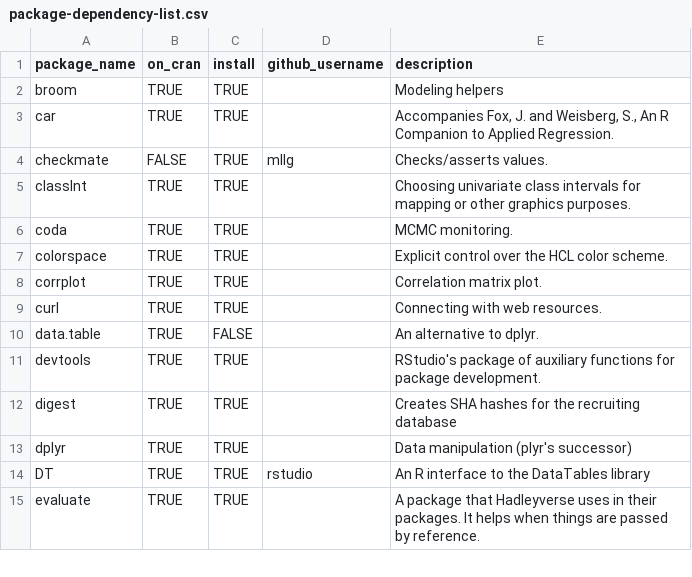
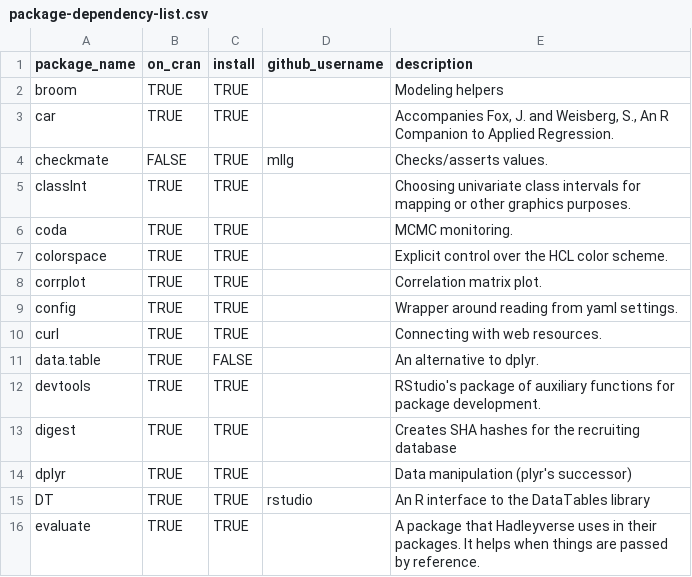
Before and after one commit to OuhscBbmc/RedcapExamplesAndPatterns, a CSV file: utility/package-dependency-list.csv, drawn as a sheet; only a part is shown.

Commit message:
include config package

```diff
--- a/utility/package-dependency-list.csv
+++ b/utility/package-dependency-list.csv
@@ -8,2 +8,3 @@ colorspace,TRUE,TRUE,,"Explicit control over the HCL color scheme."
 corrplot,TRUE,TRUE,,"Correlation matrix plot."
+config,TRUE,TRUE,,"Wrapper around reading from yaml settings."
 curl,TRUE,TRUE,,"Connecting with web resources."
```
